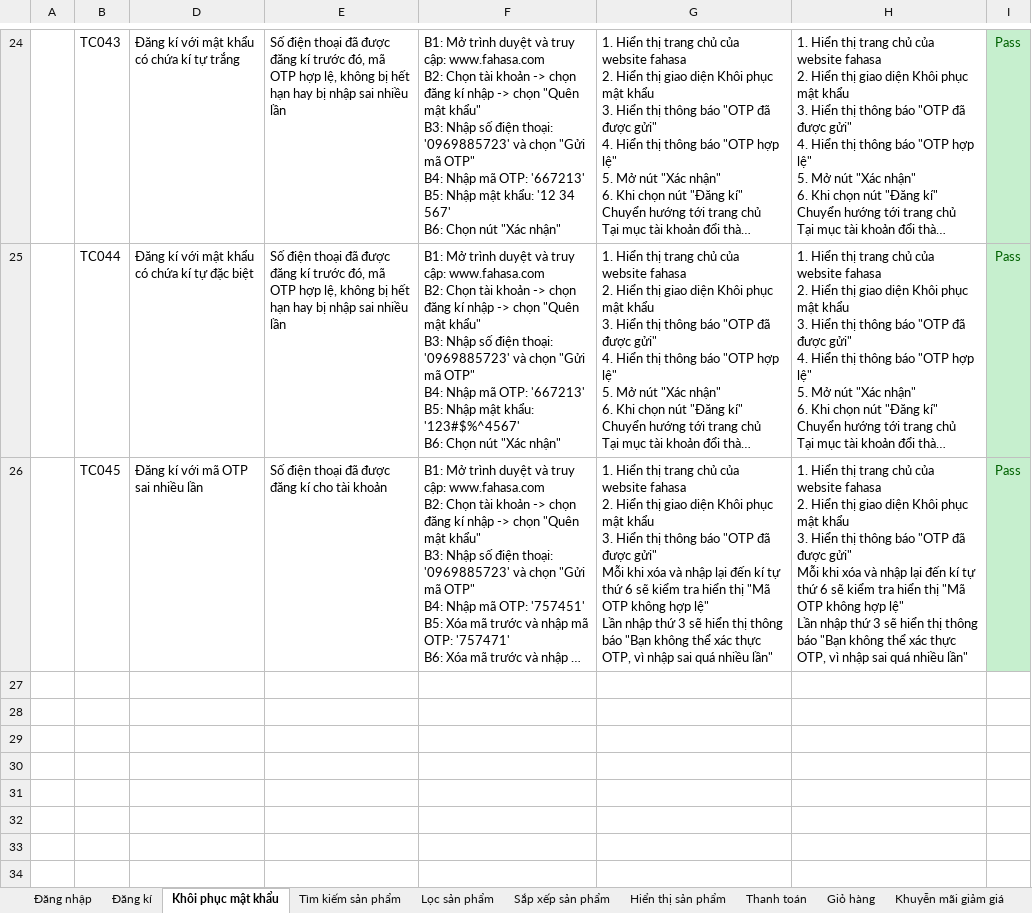
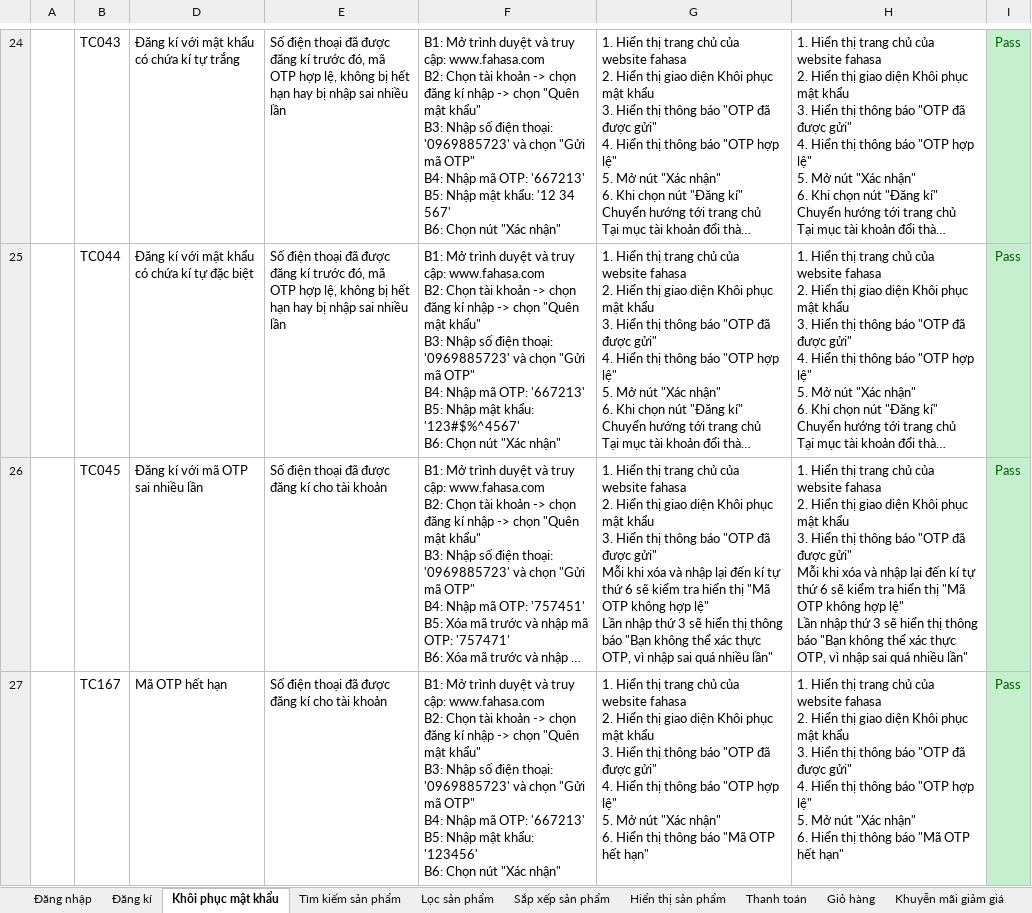
Before and after one commit to HienNguyen482412/DoAn2, an Excel workbook: docs/Testcase_Func.xlsx, sheet Khôi phục mật khẩu, drawn as a sheet; only a part is shown, gaps mark what is left out; long unchanged cells end in …; values as stored, in another font and other column widths than the file's, no borders; ↵ is a line break in a cell; the diff names each change by its address in the sheet, - before the commit and + after, or states it on an @@ line.

```diff
--- a/docs/Testcase_Func.xlsx (sheet Khôi phục mật khẩu)
+++ b/docs/Testcase_Func.xlsx (sheet Khôi phục mật khẩu)
+row 27:  | TC167 | Mã OTP hết hạn | Số điện thoại đã được đăng kí cho tài khoản | B1: Mở trình duyệt và truy cập: www.fahasa.com ↵ B2: Chọn tài khoản -> chọn đăng kí nhập -> chọn "Quên mật khẩu" ↵ B3: Nhập số điện thoại: '0969885723' và chọn "Gửi mã OTP" ↵ B4: Nhập mã OTP: '667213' ↵ B5: Nhập mật khẩu: '123456' ↵ B6: Chọn nút "Xác nhận" | 1. Hiển thị trang chủ của website fahasa ↵ 2. Hiển thị giao diện Khôi phục mật khẩu ↵ 3. Hiển thị thông báo "OTP đã được gửi" ↵ 4. Hiển thị thông báo "OTP hợp lệ" ↵ 5. Mở nút "Xác nhận" ↵ 6. Hiển thị thông báo "Mã OTP hết hạn" | 1. Hiển thị trang chủ của website fahasa ↵ 2. Hiển thị giao diện Khôi phục mật khẩu ↵ 3. Hiển thị thông báo "OTP đã được gửi" ↵ 4. Hiển thị thông báo "OTP hợp lệ" ↵ 5. Mở nút "Xác nhận" ↵ 6. Hiển thị thông báo "Mã OTP hết hạn" | Pass
```
Also changed, not shown: 2 other files.
